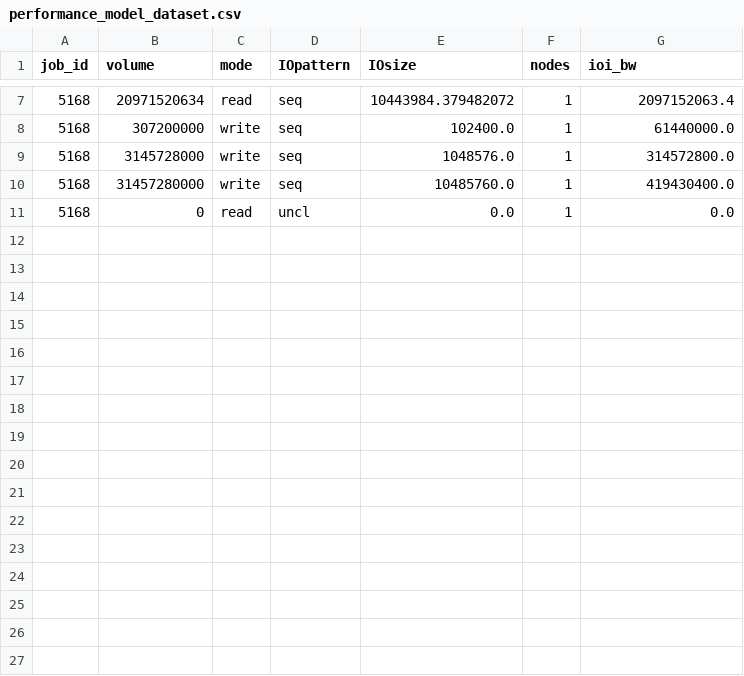
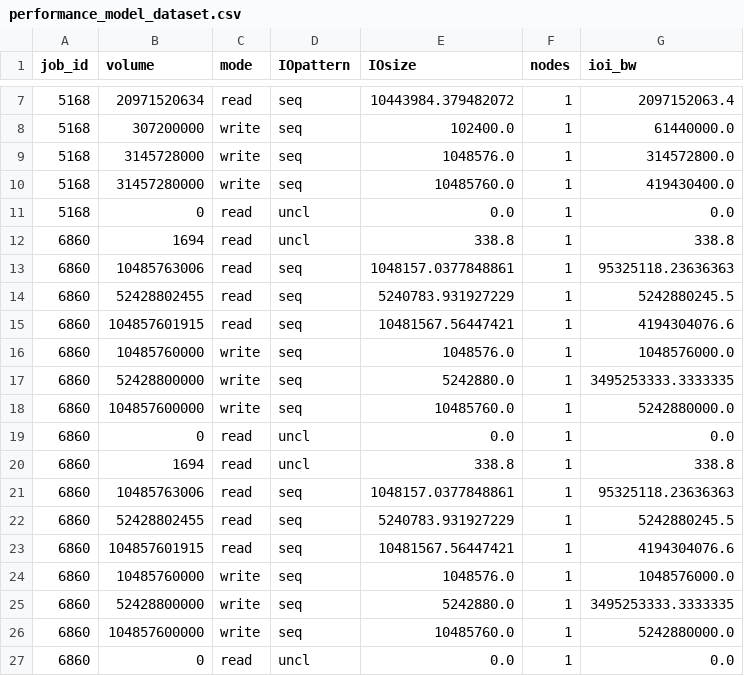
Before and after one commit to io-sea/recommendation-system, a CSV file: performance_model/dataset/performance_model_dataset.csv, drawn as a sheet; only a part is shown, gaps mark what is left out.

Commit message:
adding config file at app-dec  init, scaffolding performance-data, preparing demo notebook

```diff
--- a/performance_model/dataset/performance_model_dataset.csv
+++ b/performance_model/dataset/performance_model_dataset.csv
@@ -11 +11,17 @@ job_id,volume,mode,IOpattern,IOsize,nodes,ioi_bw
 5168,0,read,uncl,0.0,1,0.0
+6860,1694,read,uncl,338.8,1,338.8
+6860,10485763006,read,seq,1048157.0377848861,1,95325118.23636363
+6860,52428802455,read,seq,5240783.931927229,1,5242880245.5
+6860,104857601915,read,seq,10481567.56447421,1,4194304076.6
+6860,10485760000,write,seq,1048576.0,1,1048576000.0
+6860,52428800000,write,seq,5242880.0,1,3495253333.3333335
+6860,104857600000,write,seq,10485760.0,1,5242880000.0
+6860,0,read,uncl,0.0,1,0.0
+6860,1694,read,uncl,338.8,1,338.8
+6860,10485763006,read,seq,1048157.0377848861,1,95325118.23636363
+6860,52428802455,read,seq,5240783.931927229,1,5242880245.5
+6860,104857601915,read,seq,10481567.56447421,1,4194304076.6
+6860,10485760000,write,seq,1048576.0,1,1048576000.0
+6860,52428800000,write,seq,5242880.0,1,3495253333.3333335
+6860,104857600000,write,seq,10485760.0,1,5242880000.0
+6860,0,read,uncl,0.0,1,0.0
```
Also changed, not shown: 38 other files.
